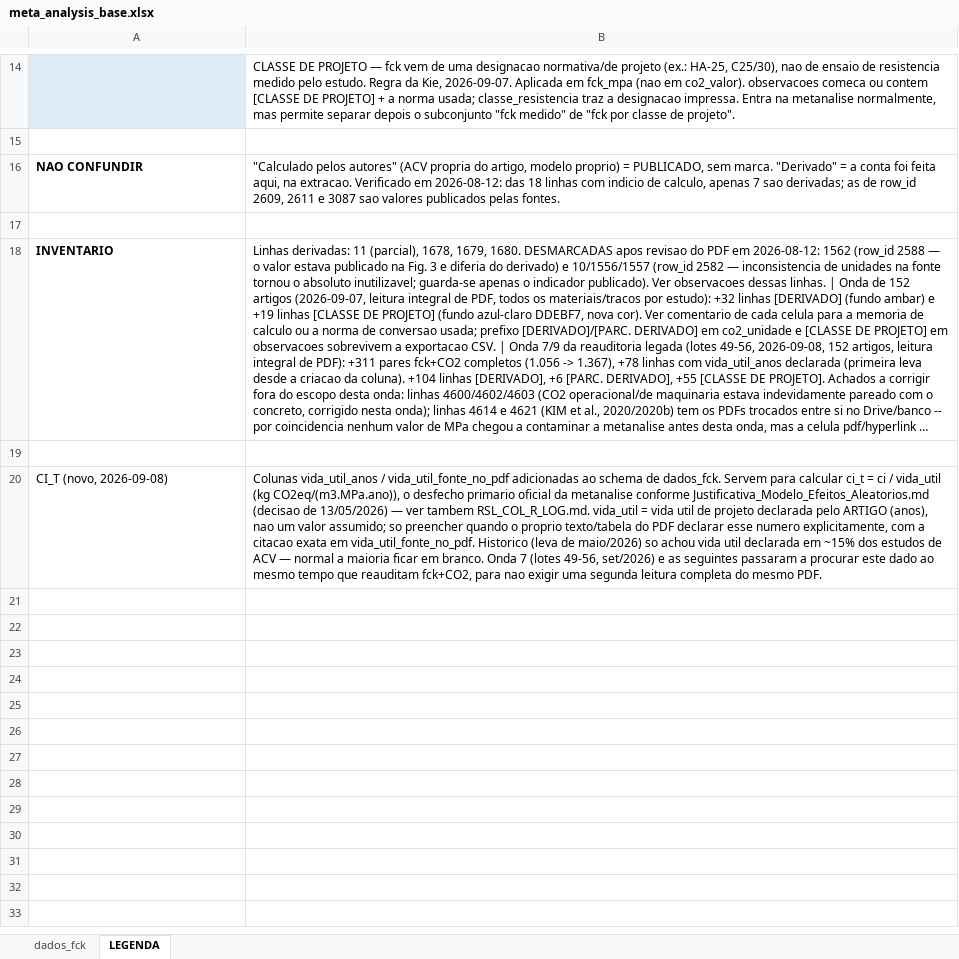
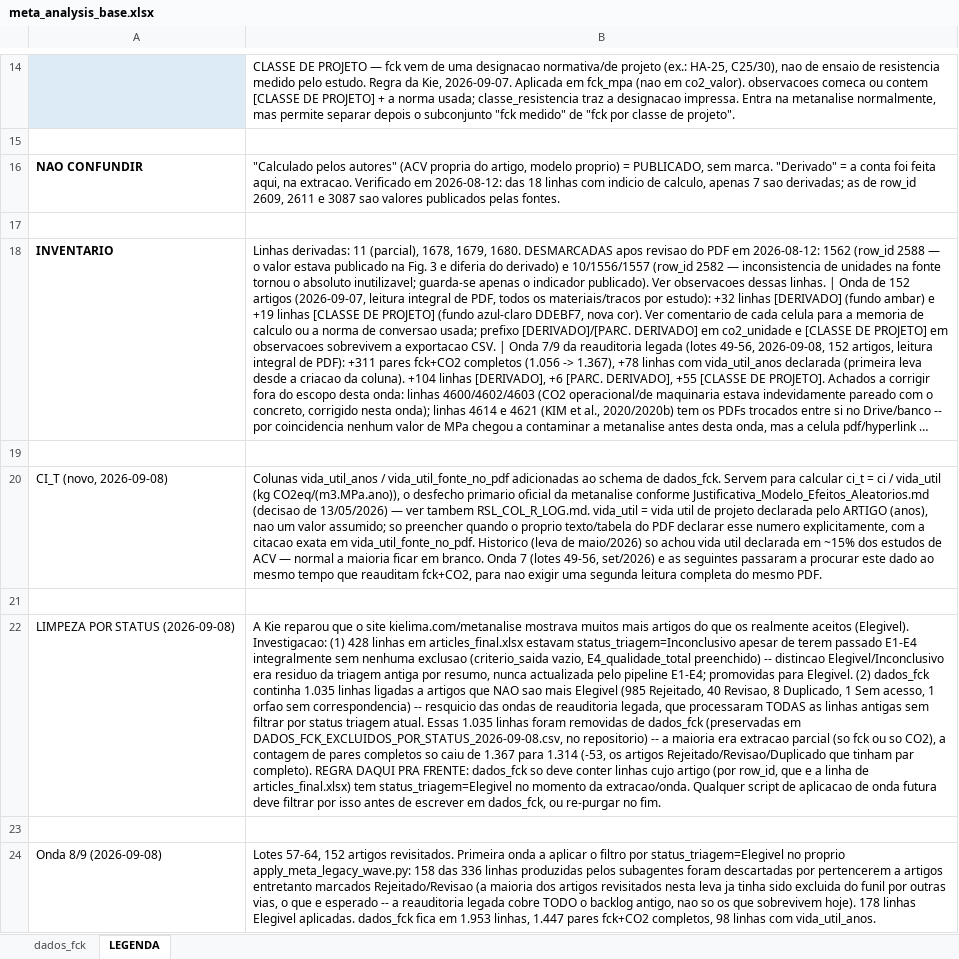
Before and after one commit to kielima/revisao-sistematica-literatura, an Excel workbook: meta_analysis_base.xlsx, sheet LEGENDA, drawn as a sheet; only a part is shown, gaps mark what is left out; long unchanged cells end in …; values as stored, in another font and other column widths than the file's, no borders; the diff names each change by its address in the sheet, - before the commit and + after, or states it on an @@ line.

```diff
--- a/meta_analysis_base.xlsx (sheet LEGENDA)
+++ b/meta_analysis_base.xlsx (sheet LEGENDA)
+row 21: (empty)
+row 22: LIMPEZA POR STATUS (2026-09-08) | A Kie reparou que o site kielima.com/metanalise mostrava muitos mais artigos do que os realmente aceitos (Elegivel). Investigacao: (1) 428 linhas em articles_final.xlsx estavam status_triagem=Inconclusivo apesar de terem passado E1-E4 integralmente sem nenhuma exclusao (criterio_saida vazio, E4_qualidade_total preenchido) -- distincao Elegivel/Inconclusivo era residuo da triagem antiga por resumo, nunca actualizada pelo pipeline E1-E4; promovidas para Elegivel. (2) dados_fck continha 1.035 linhas ligadas a artigos que NAO sao mais Elegivel (985 Rejeitado, 40 Revisao, 8 Duplicado, 1 Sem acesso, 1 orfao sem correspondencia) -- resquicio das ondas de reauditoria legada, que processaram TODAS as linhas antigas sem filtrar por status triagem atual. Essas 1.035 linhas foram removidas de dados_fck (preservadas em DADOS_FCK_EXCLUIDOS_POR_STATUS_2026-09-08.csv, no repositorio) -- a maioria era extracao parcial (so fck ou so CO2), a contagem de pares completos so caiu de 1.367 para 1.314 (-53, os artigos Rejeitado/Revisao/Duplicado que tinham par completo). REGRA DAQUI PRA FRENTE: dados_fck so deve conter linhas cujo artigo (por row_id, que e a linha de articles_final.xlsx) tem status_triagem=Elegivel no momento da extracao/onda. Qualquer script de aplicacao de onda futura deve filtrar por isso antes de escrever em dados_fck, ou re-purgar no fim.
+row 23: (empty)
+row 24: Onda 8/9 (2026-09-08) | Lotes 57-64, 152 artigos revisitados. Primeira onda a aplicar o filtro por status_triagem=Elegivel no proprio apply_meta_legacy_wave.py: 158 das 336 linhas produzidas pelos subagentes foram descartadas por pertencerem a artigos entretanto marcados Rejeitado/Revisao (a maioria dos artigos revisitados nesta leva ja tinha sido excluida do funil por outras vias, o que e esperado -- a reauditoria legada cobre TODO o backlog antigo, nao so os que sobrevivem hoje). 178 linhas Elegivel aplicadas. dados_fck fica em 1.953 linhas, 1.447 pares fck+CO2 completos, 98 linhas com vida_util_anos.
```
Also changed, not shown: sheet dados_fck, 2 other files.
